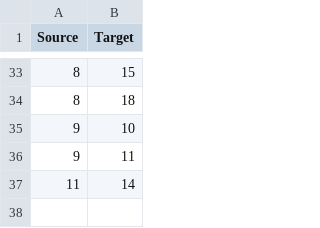
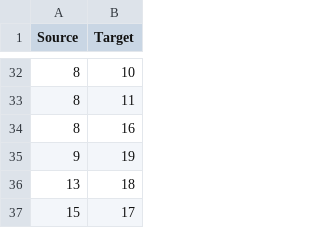
Before and after one commit to hqu/networkx_demo, a CSV file: CplusJ2022/G_scale_free_edgelist_import.csv, drawn as a sheet; only a part is shown, gaps mark what is left out; the diff covers the shown part only.

```diff
--- a/CplusJ2022/G_scale_free_edgelist_import.csv
+++ b/CplusJ2022/G_scale_free_edgelist_import.csv
@@ -33,5 +32,6 @@
-8,15
-8,18
-9,10
-9,11
-11,14
+8,10
+8,11
+8,16
+9,19
+13,18
+15,17
```
Also changed, not shown: 12 added rows, 13 removed rows and 7 edited cells elsewhere in this file.
